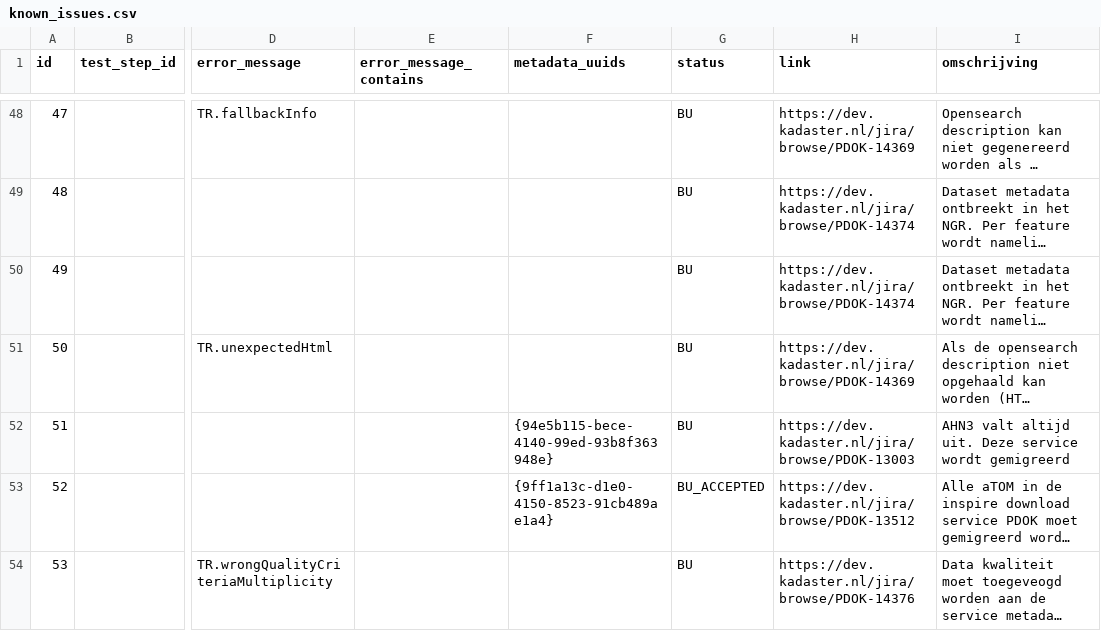
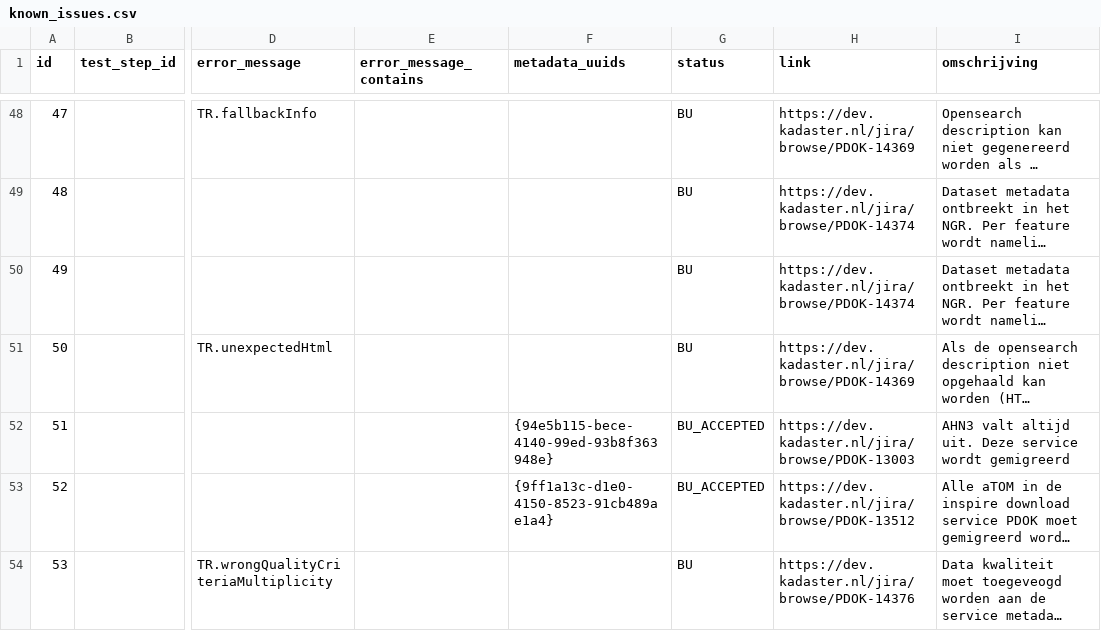
Before and after one commit to PDOK/inspire_etf_know_issues, a CSV file: known_issues.csv, drawn as a sheet; only a part is shown, gaps mark what is left out; long unchanged cells end in …; the diff names each change by its address in the sheet, - before the commit and + after, or states it on an @@ line.

Commit message:
Update known_issues.csv

```diff
--- a/known_issues.csv
+++ b/known_issues.csv
-G52 (status): BU
+G52 (status): BU_ACCEPTED
```
